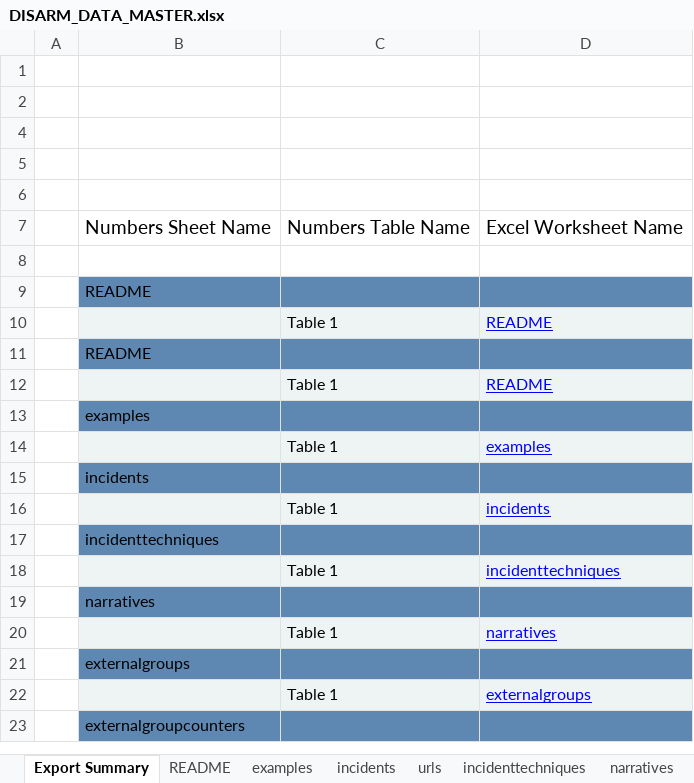
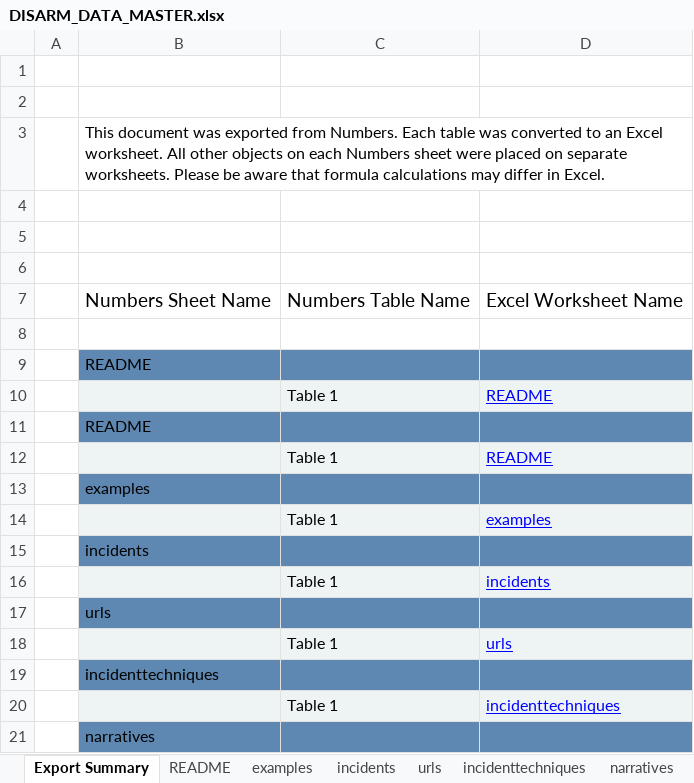
Before and after one commit to DISARMFoundation/DISARMframeworks, an Excel workbook: DISARM_MASTER_DATA/DISARM_DATA_MASTER.xlsx, sheet Export Summary, drawn as a sheet; only a part is shown; the shorter side is filled out with more unchanged rows; values as stored, in another font and other column widths than the file's, no borders; the diff names each change by its address in the sheet, - before the commit and + after, or states it on an @@ line.

```diff
--- a/DISARM_MASTER_DATA/DISARM_DATA_MASTER.xlsx (sheet Export Summary)
+++ b/DISARM_MASTER_DATA/DISARM_DATA_MASTER.xlsx (sheet Export Summary)
@@ row 3 unhidden:  | This document was exported from Numbers. Each table was converted to an Excel worksheet. All other objects on each Numbers sheet were placed on separate worksheets. Please be aware that formula calculations may differ in Excel. @@
+row 17:  | urls
+row 18:  |  | Table 1 | urls
```
Also changed, not shown: sheet incidenttechniques, sheet incidents, sheet urls, charts or pictures, DISARM_MASTER_DATA/DISARM_FRAMEWORKS_MASTER.xlsx, 52 other files.
